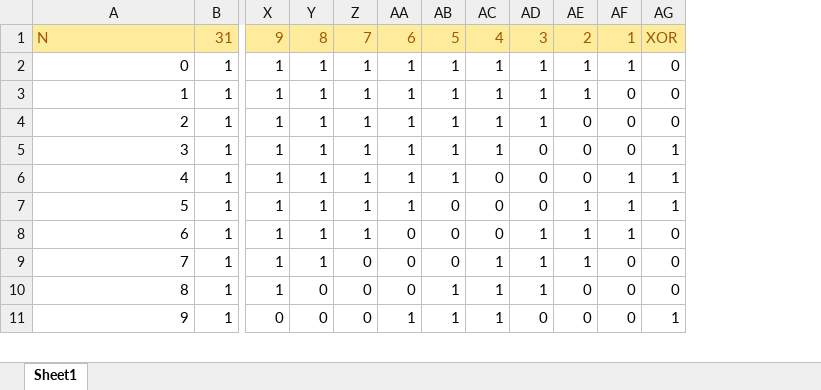
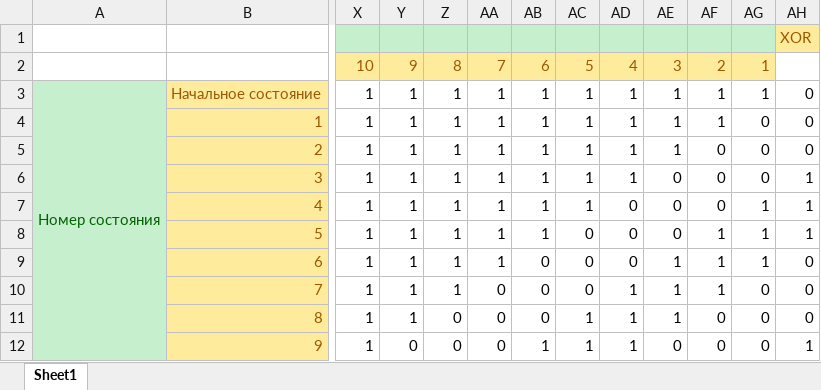
Before and after one commit to vladdeb/InformationTheory, an Excel workbook: lab2/Работа LSFR.xlsx, sheet Sheet1, drawn as a sheet; only a part is shown, gaps mark what is left out; values as stored, in another font and other column widths than the file's, no borders; removed rows and columns are numbered as before the commit, all else as after; rows hold the shown columns only; the diff covers the shown part only; the diff names each change by its address in the sheet, - before the commit and + after, or states it on an @@ line.

Commit message:
Update table

```diff
--- a/lab2/Работа LSFR.xlsx (sheet Sheet1)
+++ b/lab2/Работа LSFR.xlsx (sheet Sheet1)
+column A, row 3: Номер состояния
-column B, rows 2-11: all 1
+column AH, rows 3-12: 0 | 0 | 0 | 1 | 1 | 1 | 0 | 0 | 0 | 1
-row 1: N | 31 | 9 | 8 | 7 | 6 | 5 | 4 | 3 | 2 | 1 | XOR
+row 1:  |  |  |  |  |  |  |  |  |  |  |  | XOR
+row 2:  |  | 10 | 9 | 8 | 7 | 6 | 5 | 4 | 3 | 2 | 1
-B3: 0
+B3: Начальное состояние
@@ B3:B12 fill: none → #FFEB9C, text colour: black → #9C5700 @@
-AG3: 0
+AG3: 1
-AF4: 0
+AF4: 1
-AE5: 0
+AE5: 1
-AD6: 0
+AD6: 1
-AG6: 1
+AG6: 0
-AC7: 0
+AC7: 1
-AF7: 1
+AF7: 0
-AB8: 0
+AB8: 1
-AE8: 1
+AE8: 0
-AA9: 0
+AA9: 1
-AD9: 1
+AD9: 0
-AG9: 0
+AG9: 1
-Z10: 0
+Z10: 1
-AC10: 1
+AC10: 0
-AF10: 0
+AF10: 1
-Y11: 0
+Y11: 1
-AB11: 1
+AB11: 0
-AE11: 0
+AE11: 1
-X12: 0
+X12: 1
-AA12: 1
+AA12: 0
-AD12: 0
+AD12: 1
-AG12: 1
+AG12: 0
```
Also changed, not shown: 554 edited cells and cell formats elsewhere in this sheet, formulas that keep their value, 5 other files.
